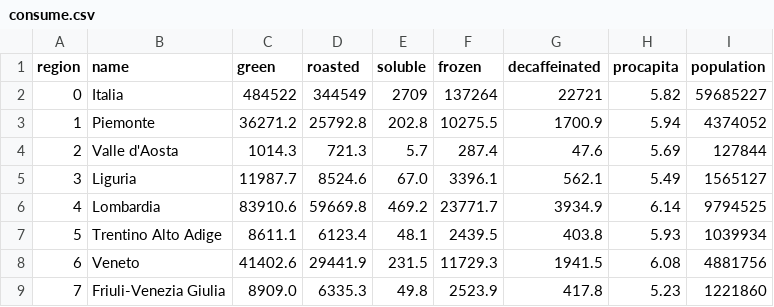
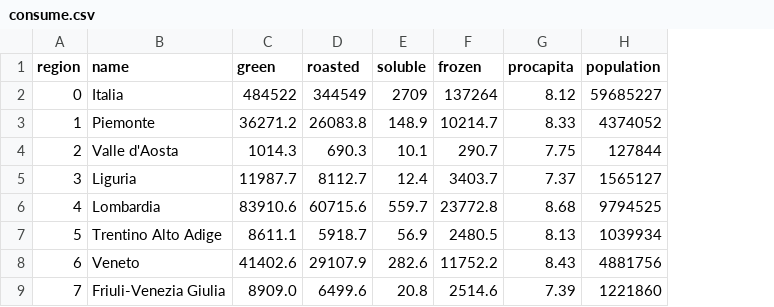
Before and after one commit to tankwalker/infovis, a CSV file: csv/consume.csv, drawn as a sheet; only a part is shown; removed rows and columns are numbered as before the commit, all else as after; the diff covers the shown part only; the diff names each change by its address in the sheet, - before the commit and + after, or states it on an @@ line.

```diff
--- a/csv/consume.csv
+++ b/csv/consume.csv
-column G (decaffeinated), rows 2-9: 22721 | 1700.9 | 47.6 | 562.1 | 3934.9 | 403.8 | 1941.5 | 417.8
-G2 (procapita): 5.82
+G2 (procapita): 8.12
-D3 (roasted): 25792.8
+D3 (roasted): 26083.8
-E3 (soluble): 202.8
+E3 (soluble): 148.9
-F3 (frozen): 10275.5
+F3 (frozen): 10214.7
-G3 (procapita): 5.94
+G3 (procapita): 8.33
-D4 (roasted): 721.3
+D4 (roasted): 690.3
-E4 (soluble): 5.7
+E4 (soluble): 10.1
-F4 (frozen): 287.4
+F4 (frozen): 290.7
-G4 (procapita): 5.69
+G4 (procapita): 7.75
-D5 (roasted): 8524.6
+D5 (roasted): 8112.7
-E5 (soluble): 67.0
+E5 (soluble): 12.4
-F5 (frozen): 3396.1
+F5 (frozen): 3403.7
-G5 (procapita): 5.49
+G5 (procapita): 7.37
-D6 (roasted): 59669.8
+D6 (roasted): 60715.6
-E6 (soluble): 469.2
+E6 (soluble): 559.7
-F6 (frozen): 23771.7
+F6 (frozen): 23772.8
-G6 (procapita): 6.14
+G6 (procapita): 8.68
-D7 (roasted): 6123.4
+D7 (roasted): 5918.7
-E7 (soluble): 48.1
+E7 (soluble): 56.9
-F7 (frozen): 2439.5
+F7 (frozen): 2480.5
-G7 (procapita): 5.93
+G7 (procapita): 8.13
-D8 (roasted): 29441.9
+D8 (roasted): 29107.9
-E8 (soluble): 231.5
+E8 (soluble): 282.6
-F8 (frozen): 11729.3
+F8 (frozen): 11752.2
-G8 (procapita): 6.08
+G8 (procapita): 8.43
-D9 (roasted): 6335.3
+D9 (roasted): 6499.6
-E9 (soluble): 49.8
+E9 (soluble): 20.8
-F9 (frozen): 2523.9
+F9 (frozen): 2514.6
-G9 (procapita): 5.23
+G9 (procapita): 7.39
```
Also changed, not shown: 52 edited cells elsewhere in this file, 11 other files.
